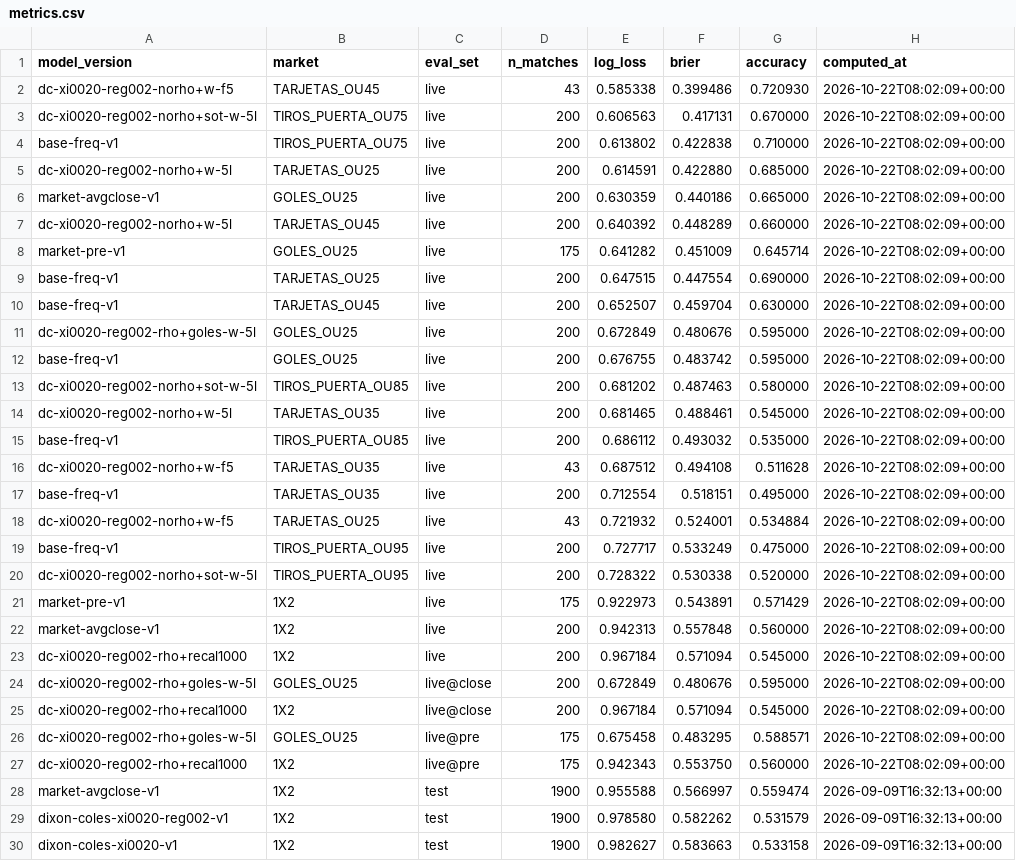
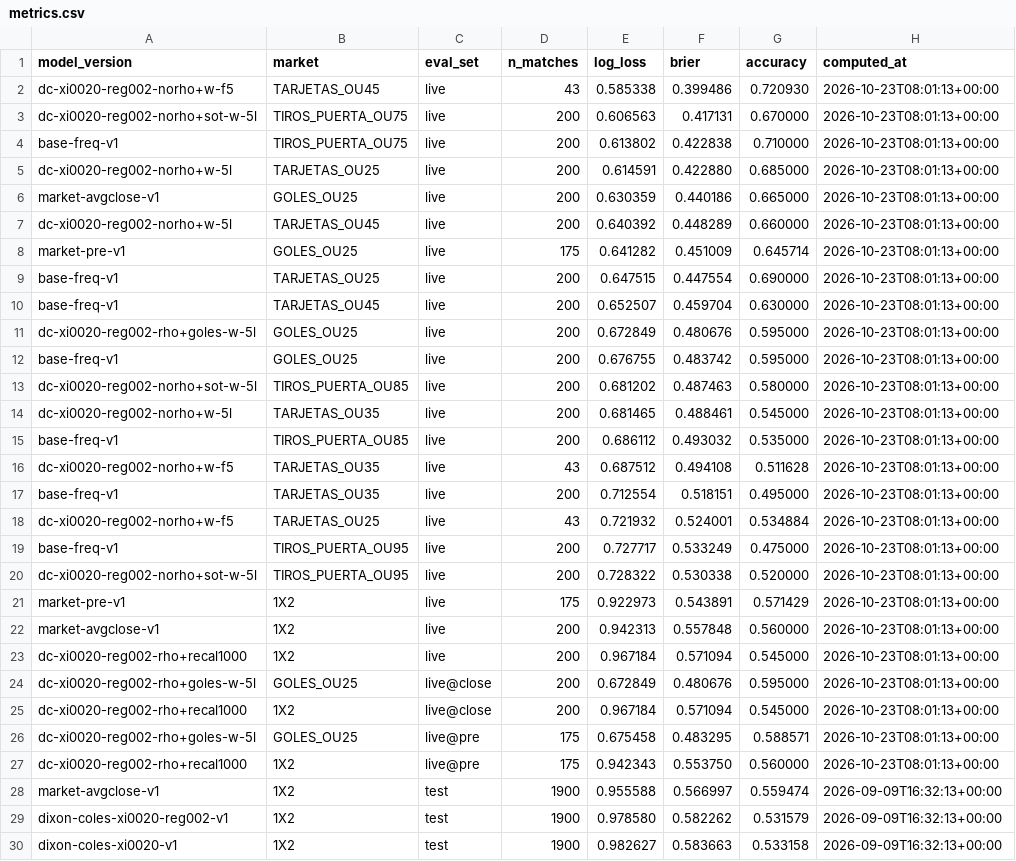
Before and after one commit to kewo1023/marcador-futbol, a CSV file: ledger/metrics.csv, drawn as a sheet; only a part is shown.

```diff
--- a/ledger/metrics.csv
+++ b/ledger/metrics.csv
@@ -1,28 +1,28 @@
 model_version,market,eval_set,n_matches,log_loss,brier,accuracy,computed_at
-dc-xi0020-reg002-norho+w-f5,TARJETAS_OU45,live,43,0.585338,0.399486,0.720930,2026-10-22T08:02:09+00:00
-dc-xi0020-reg002-norho+sot-w-5l,TIROS_PUERTA_OU75,live,200,0.606563,0.417131,0.670000,2026-10-22T08:02:09+00:00
-base-freq-v1,TIROS_PUERTA_OU75,live,200,0.613802,0.422838,0.710000,2026-10-22T08:02:09+00:00
-dc-xi0020-reg002-norho+w-5l,TARJETAS_OU25,live,200,0.614591,0.422880,0.685000,2026-10-22T08:02:09+00:00
-market-avgclose-v1,GOLES_OU25,live,200,0.630359,0.440186,0.665000,2026-10-22T08:02:09+00:00
-dc-xi0020-reg002-norho+w-5l,TARJETAS_OU45,live,200,0.640392,0.448289,0.660000,2026-10-22T08:02:09+00:00
-market-pre-v1,GOLES_OU25,live,175,0.641282,0.451009,0.645714,2026-10-22T08:02:09+00:00
-base-freq-v1,TARJETAS_OU25,live,200,0.647515,0.447554,0.690000,2026-10-22T08:02:09+00:00
-base-freq-v1,TARJETAS_OU45,live,200,0.652507,0.459704,0.630000,2026-10-22T08:02:09+00:00
-dc-xi0020-reg002-rho+goles-w-5l,GOLES_OU25,live,200,0.672849,0.480676,0.595000,2026-10-22T08:02:09+00:00
-base-freq-v1,GOLES_OU25,live,200,0.676755,0.483742,0.595000,2026-10-22T08:02:09+00:00
-dc-xi0020-reg002-norho+sot-w-5l,TIROS_PUERTA_OU85,live,200,0.681202,0.487463,0.580000,2026-10-22T08:02:09+00:00
-dc-xi0020-reg002-norho+w-5l,TARJETAS_OU35,live,200,0.681465,0.488461,0.545000,2026-10-22T08:02:09+00:00
-base-freq-v1,TIROS_PUERTA_OU85,live,200,0.686112,0.493032,0.535000,2026-10-22T08:02:09+00:00
-dc-xi0020-reg002-norho+w-f5,TARJETAS_OU35,live,43,0.687512,0.494108,0.511628,2026-10-22T08:02:09+00:00
-base-freq-v1,TARJETAS_OU35,live,200,0.712554,0.518151,0.495000,2026-10-22T08:02:09+00:00
-dc-xi0020-reg002-norho+w-f5,TARJETAS_OU25,live,43,0.721932,0.524001,0.534884,2026-10-22T08:02:09+00:00
-base-freq-v1,TIROS_PUERTA_OU95,live,200,0.727717,0.533249,0.475000,2026-10-22T08:02:09+00:00
-dc-xi0020-reg002-norho+sot-w-5l,TIROS_PUERTA_OU95,live,200,0.728322,0.530338,0.520000,2026-10-22T08:02:09+00:00
-market-pre-v1,1X2,live,175,0.922973,0.543891,0.571429,2026-10-22T08:02:09+00:00
-market-avgclose-v1,1X2,live,200,0.942313,0.557848,0.560000,2026-10-22T08:02:09+00:00
-dc-xi0020-reg002-rho+recal1000,1X2,live,200,0.967184,0.571094,0.545000,2026-10-22T08:02:09+00:00
-dc-xi0020-reg002-rho+goles-w-5l,GOLES_OU25,live@close,200,0.672849,0.480676,0.595000,2026-10-22T08:02:09+00:00
-dc-xi0020-reg002-rho+recal1000,1X2,live@close,200,0.967184,0.571094,0.545000,2026-10-22T08:02:09+00:00
-dc-xi0020-reg002-rho+goles-w-5l,GOLES_OU25,live@pre,175,0.675458,0.483295,0.588571,2026-10-22T08:02:09+00:00
-dc-xi0020-reg002-rho+recal1000,1X2,live@pre,175,0.942343,0.553750,0.560000,2026-10-22T08:02:09+00:00
+dc-xi0020-reg002-norho+w-f5,TARJETAS_OU45,live,43,0.585338,0.399486,0.720930,2026-10-23T08:01:13+00:00
+dc-xi0020-reg002-norho+sot-w-5l,TIROS_PUERTA_OU75,live,200,0.606563,0.417131,0.670000,2026-10-23T08:01:13+00:00
+base-freq-v1,TIROS_PUERTA_OU75,live,200,0.613802,0.422838,0.710000,2026-10-23T08:01:13+00:00
+dc-xi0020-reg002-norho+w-5l,TARJETAS_OU25,live,200,0.614591,0.422880,0.685000,2026-10-23T08:01:13+00:00
+market-avgclose-v1,GOLES_OU25,live,200,0.630359,0.440186,0.665000,2026-10-23T08:01:13+00:00
+dc-xi0020-reg002-norho+w-5l,TARJETAS_OU45,live,200,0.640392,0.448289,0.660000,2026-10-23T08:01:13+00:00
+market-pre-v1,GOLES_OU25,live,175,0.641282,0.451009,0.645714,2026-10-23T08:01:13+00:00
+base-freq-v1,TARJETAS_OU25,live,200,0.647515,0.447554,0.690000,2026-10-23T08:01:13+00:00
+base-freq-v1,TARJETAS_OU45,live,200,0.652507,0.459704,0.630000,2026-10-23T08:01:13+00:00
+dc-xi0020-reg002-rho+goles-w-5l,GOLES_OU25,live,200,0.672849,0.480676,0.595000,2026-10-23T08:01:13+00:00
+base-freq-v1,GOLES_OU25,live,200,0.676755,0.483742,0.595000,2026-10-23T08:01:13+00:00
+dc-xi0020-reg002-norho+sot-w-5l,TIROS_PUERTA_OU85,live,200,0.681202,0.487463,0.580000,2026-10-23T08:01:13+00:00
+dc-xi0020-reg002-norho+w-5l,TARJETAS_OU35,live,200,0.681465,0.488461,0.545000,2026-10-23T08:01:13+00:00
+base-freq-v1,TIROS_PUERTA_OU85,live,200,0.686112,0.493032,0.535000,2026-10-23T08:01:13+00:00
+dc-xi0020-reg002-norho+w-f5,TARJETAS_OU35,live,43,0.687512,0.494108,0.511628,2026-10-23T08:01:13+00:00
+base-freq-v1,TARJETAS_OU35,live,200,0.712554,0.518151,0.495000,2026-10-23T08:01:13+00:00
+dc-xi0020-reg002-norho+w-f5,TARJETAS_OU25,live,43,0.721932,0.524001,0.534884,2026-10-23T08:01:13+00:00
+base-freq-v1,TIROS_PUERTA_OU95,live,200,0.727717,0.533249,0.475000,2026-10-23T08:01:13+00:00
+dc-xi0020-reg002-norho+sot-w-5l,TIROS_PUERTA_OU95,live,200,0.728322,0.530338,0.520000,2026-10-23T08:01:13+00:00
+market-pre-v1,1X2,live,175,0.922973,0.543891,0.571429,2026-10-23T08:01:13+00:00
+market-avgclose-v1,1X2,live,200,0.942313,0.557848,0.560000,2026-10-23T08:01:13+00:00
+dc-xi0020-reg002-rho+recal1000,1X2,live,200,0.967184,0.571094,0.545000,2026-10-23T08:01:13+00:00
+dc-xi0020-reg002-rho+goles-w-5l,GOLES_OU25,live@close,200,0.672849,0.480676,0.595000,2026-10-23T08:01:13+00:00
+dc-xi0020-reg002-rho+recal1000,1X2,live@close,200,0.967184,0.571094,0.545000,2026-10-23T08:01:13+00:00
+dc-xi0020-reg002-rho+goles-w-5l,GOLES_OU25,live@pre,175,0.675458,0.483295,0.588571,2026-10-23T08:01:13+00:00
+dc-xi0020-reg002-rho+recal1000,1X2,live@pre,175,0.942343,0.553750,0.560000,2026-10-23T08:01:13+00:00
 market-avgclose-v1,1X2,test,1900,0.955588,0.566997,0.559474,2026-09-09T16:32:13+00:00
```
Also changed, not shown: ledger/results_health.csv.
